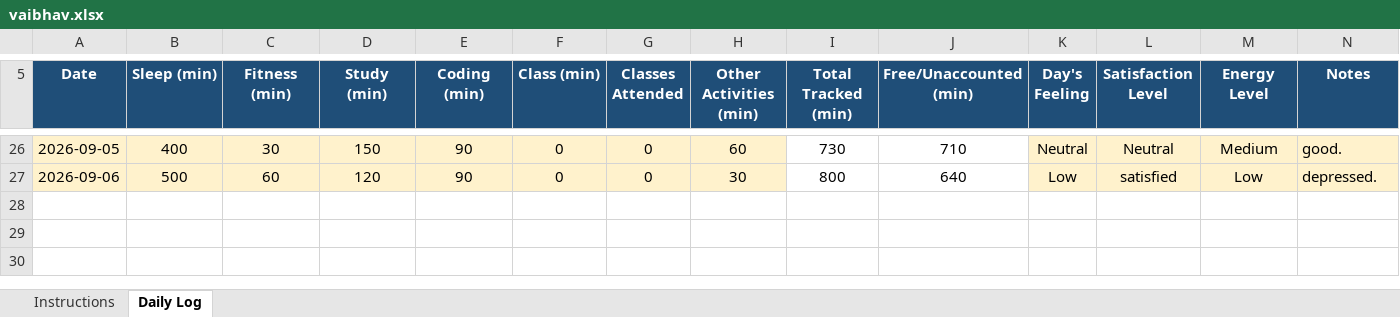
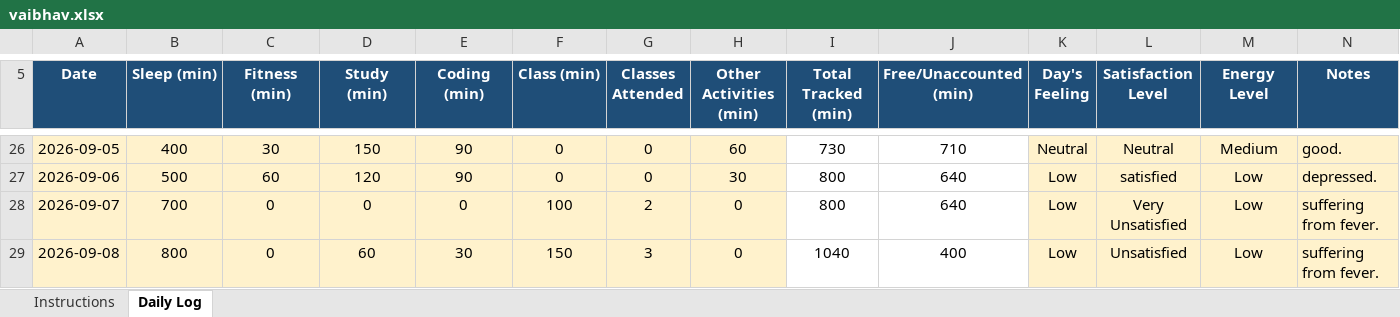
Before and after one commit to thevaibhavdwivedi/CAP776-12600738, an Excel workbook: vaibhav.xlsx, sheet Daily Log, drawn as a sheet; only a part is shown, gaps mark what is left out; values as stored, in another font and other column widths than the file's, no borders; conditional formats not drawn; the diff names each change by its address in the sheet, - before the commit and + after, or states it on an @@ line.

Commit message:
Add files via upload

```diff
--- a/vaibhav.xlsx (sheet Daily Log)
+++ b/vaibhav.xlsx (sheet Daily Log)
+row 28: 2026-09-07 | 700 | 0 | 0 | 0 | 100 | 2 | 0 | 800 | 640 | Low | Very Unsatisfied | Low | suffering from fever.
+row 29: 2026-09-08 | 800 | 0 | 60 | 30 | 150 | 3 | 0 | 1040 | 400 | Low | Unsatisfied | Low | suffering from fever.
```
